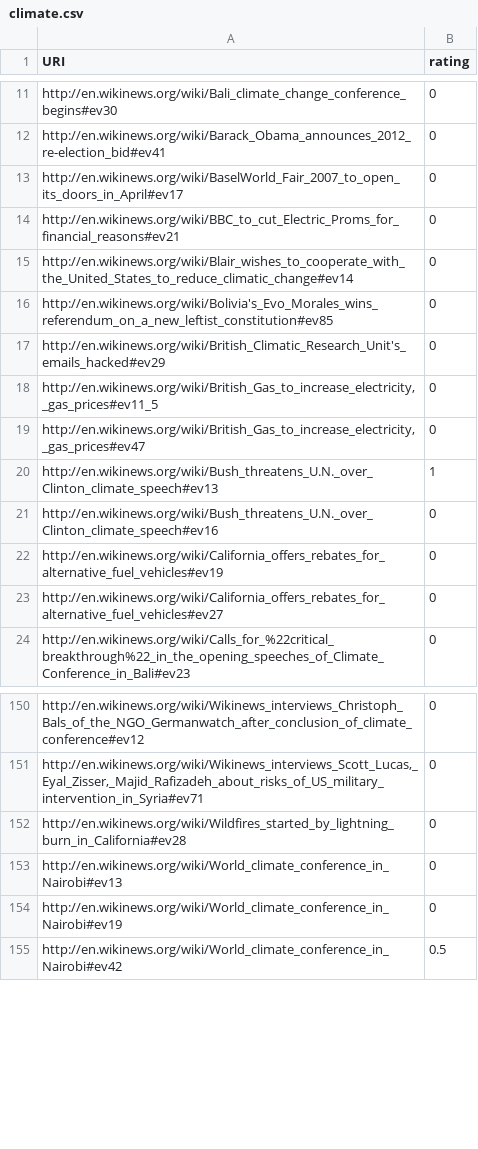
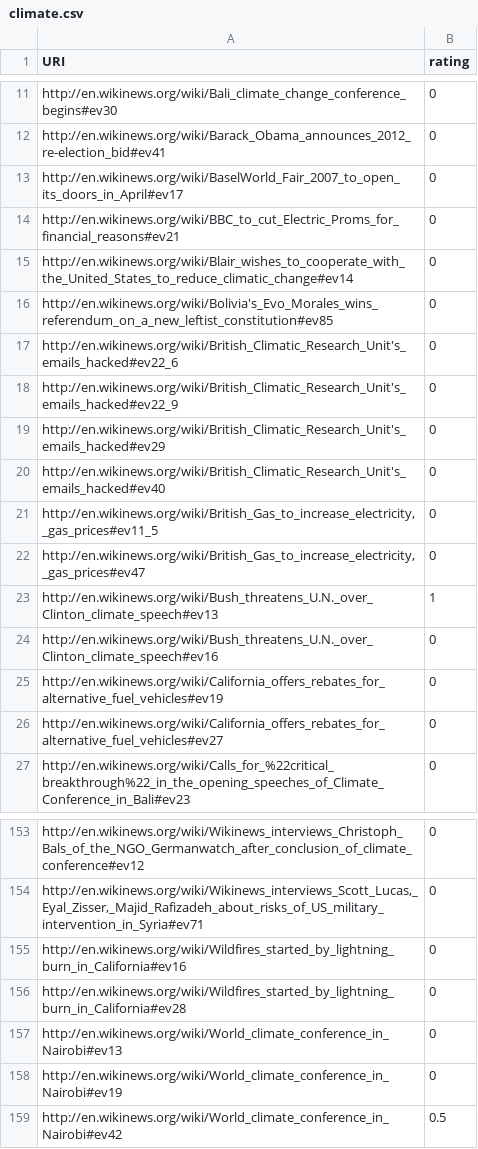
Before and after one commit to ukcvo/NewsTeller, a CSV file: resources/benchmark/queries/climate.csv, drawn as a sheet; only a part is shown, gaps mark what is left out; the diff names each change by its address in the sheet, - before the commit and + after, or states it on an @@ line.

Commit message:
added stemming to EventFinder & updated benchmark where necessary

```diff
--- a/resources/benchmark/queries/climate.csv
+++ b/resources/benchmark/queries/climate.csv
+row 17: http://en.wikinews.org/wiki/British_Climatic_Research_Unit's_emails_hacked#ev22_6 | 0
+row 18: http://en.wikinews.org/wiki/British_Climatic_Research_Unit's_emails_hacked#ev22_9 | 0
+row 20: http://en.wikinews.org/wiki/British_Climatic_Research_Unit's_emails_hacked#ev40 | 0
+row 155: http://en.wikinews.org/wiki/Wildfires_started_by_lightning_burn_in_California#ev16 | 0
```
Also changed, not shown: 2 other files.
